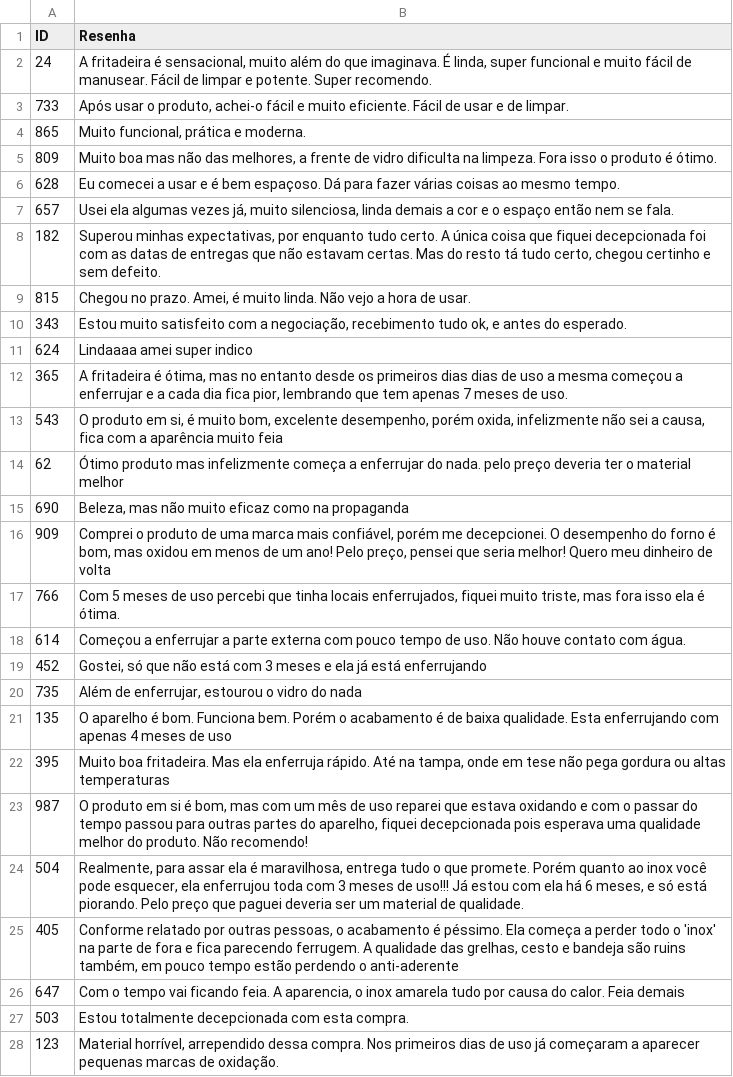
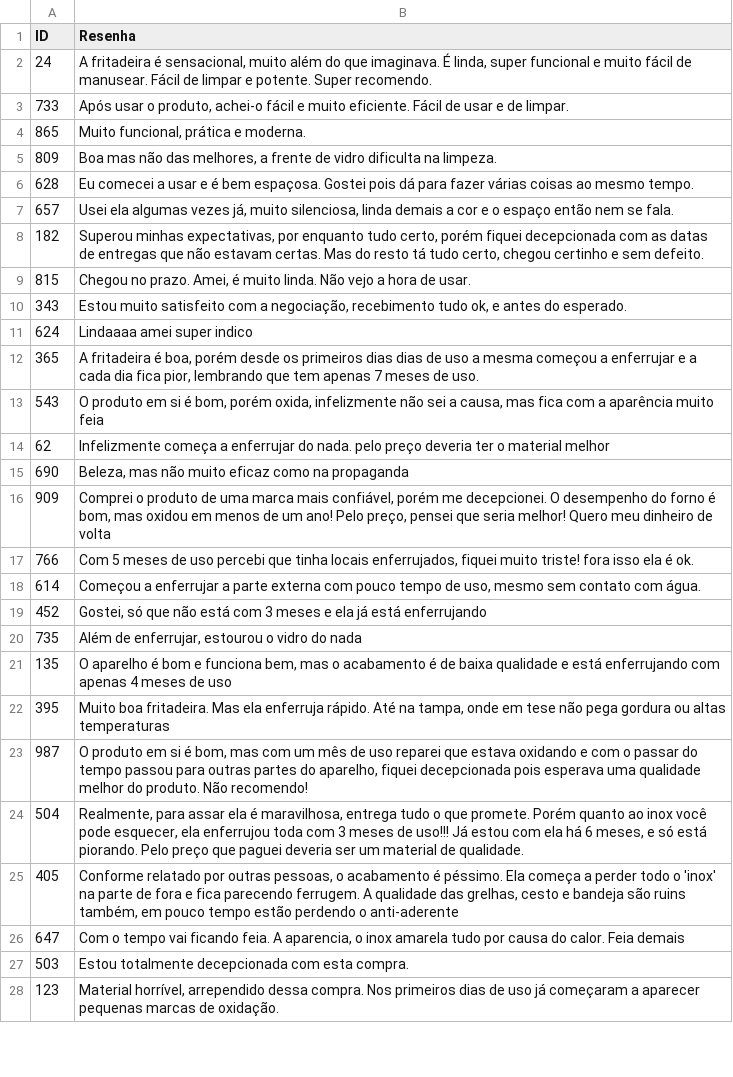
Before and after one commit to vqrca/hugging_face, a CSV file: Dados/resenhas.csv, drawn as a sheet; only a part is shown; the diff names each change by its address in the sheet, - before the commit and + after, or states it on an @@ line.

Commit message:
Update resenhas.csv

```diff
--- a/Dados/resenhas.csv
+++ b/Dados/resenhas.csv
-B5 (Resenha): Muito boa mas não das melhores, a frente de vidro dificulta na limpeza. Fora isso o produto é ótimo.
+B5 (Resenha): Boa mas não das melhores, a frente de vidro dificulta na limpeza.
-B6 (Resenha): …é bem espaçoso. Dá para fazer…
+B6 (Resenha): …é bem espaçosa. Gostei pois dá para fazer…
-B8 (Resenha): …enquanto tudo certo. A única coisa que fiquei decepcionada foi com as…
+B8 (Resenha): …enquanto tudo certo, porém fiquei decepcionada com as…
-B12 (Resenha): …fritadeira é ótima, mas no entanto desde os…
+B12 (Resenha): …fritadeira é boa, porém desde os…
-B13 (Resenha): …produto em si, é muito bom, excelente desempenho, porém oxida, infelizmente não sei a causa, fica com…
+B13 (Resenha): …produto em si é bom, porém oxida, infelizmente não sei a causa, mas fica com…
-B14 (Resenha): Ótimo produto mas infelizmente começa a…
+B14 (Resenha): Infelizmente começa a…
-B17 (Resenha): …fiquei muito triste, mas fora isso ela é ótima.
+B17 (Resenha): …fiquei muito triste! fora isso ela é ok.
-B18 (Resenha): …tempo de uso. Não houve contato com…
+B18 (Resenha): …tempo de uso, mesmo sem contato com…
-B21 (Resenha): …aparelho é bom. Funciona bem. Porém o acabamento é de baixa qualidade. Esta enferrujando com…
+B21 (Resenha): …aparelho é bom e funciona bem, mas o acabamento é de baixa qualidade e está enferrujando com…
```
